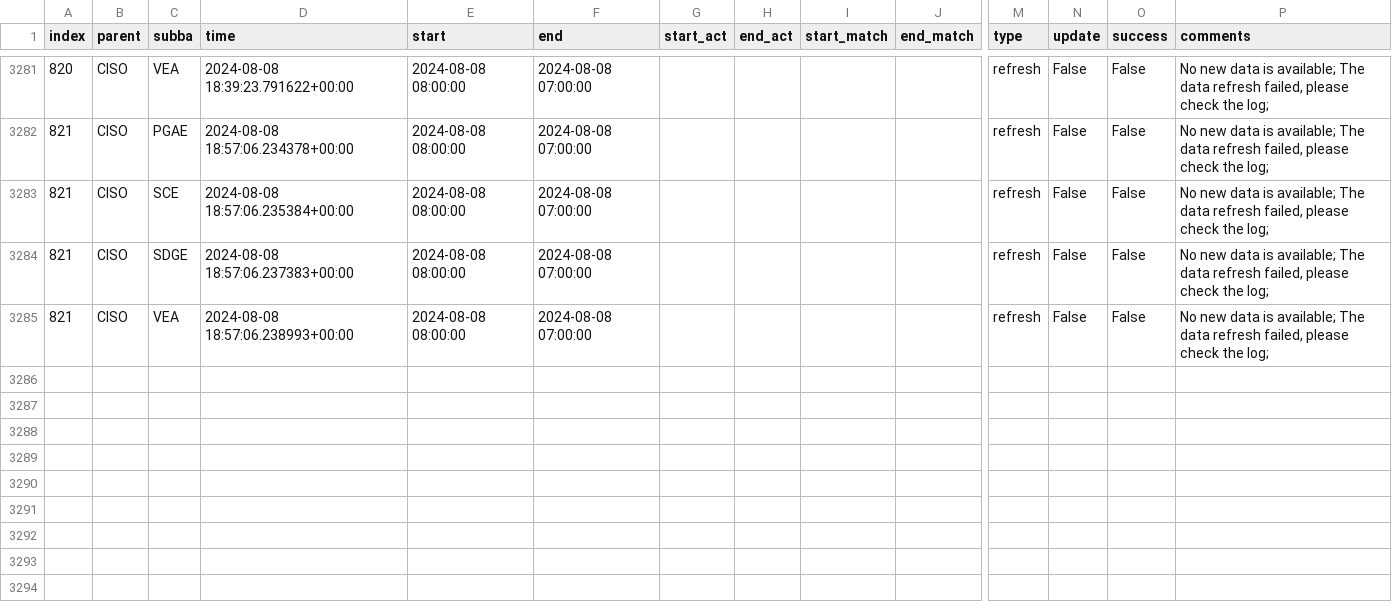
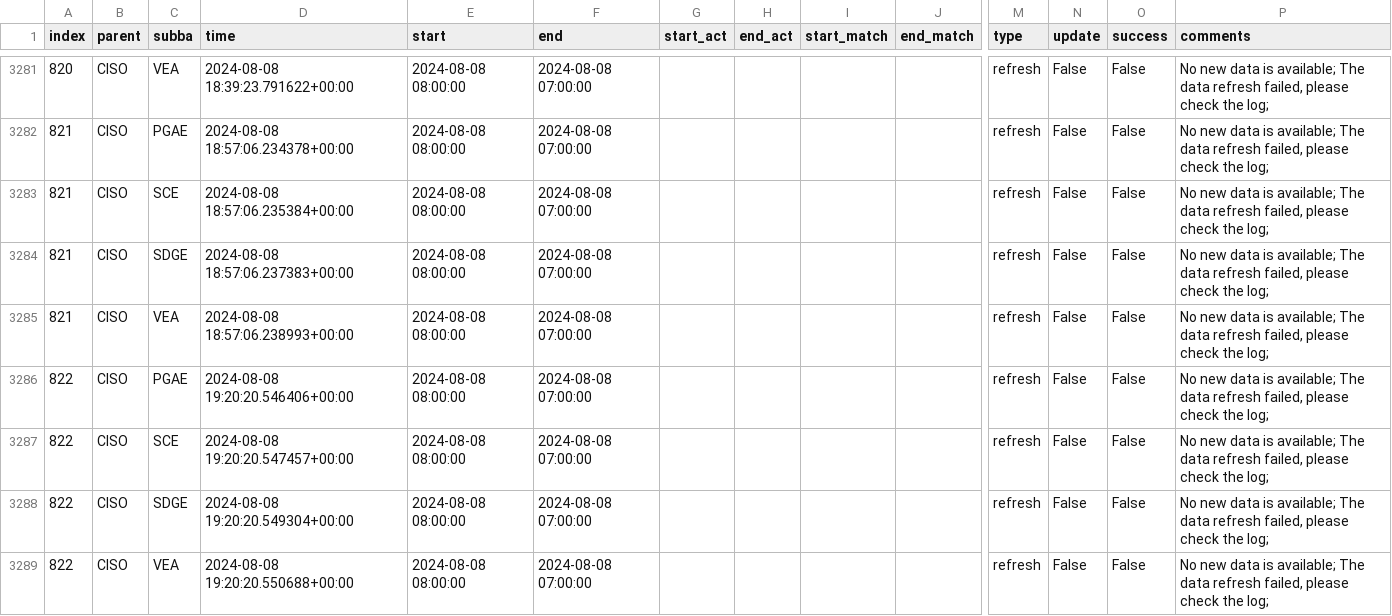
Before and after one commit to laughing-train/fantastic-octo-spork, a CSV file: metadata/ciso_log_py.csv, drawn as a sheet; only a part is shown, gaps mark what is left out; rows hold the shown columns only; the diff names each change by its address in the sheet, - before the commit and + after, or states it on an @@ line.

Commit message:
Auto update of the data

```diff
--- a/metadata/ciso_log_py.csv
+++ b/metadata/ciso_log_py.csv
+row 3286: 822 | CISO | PGAE | 2024-08-08 19:20:20.546406+00:00 | 2024-08-08 08:00:00 | 2024-08-08 07:00:00 |  |  |  |  | refresh | False | False | No new data is available; The data refresh failed, please check the log;
+row 3287: 822 | CISO | SCE | 2024-08-08 19:20:20.547457+00:00 | 2024-08-08 08:00:00 | 2024-08-08 07:00:00 |  |  |  |  | refresh | False | False | No new data is available; The data refresh failed, please check the log;
+row 3288: 822 | CISO | SDGE | 2024-08-08 19:20:20.549304+00:00 | 2024-08-08 08:00:00 | 2024-08-08 07:00:00 |  |  |  |  | refresh | False | False | No new data is available; The data refresh failed, please check the log;
+row 3289: 822 | CISO | VEA | 2024-08-08 19:20:20.550688+00:00 | 2024-08-08 08:00:00 | 2024-08-08 07:00:00 |  |  |  |  | refresh | False | False | No new data is available; The data refresh failed, please check the log;
```
Also changed, not shown: 2 other files.
